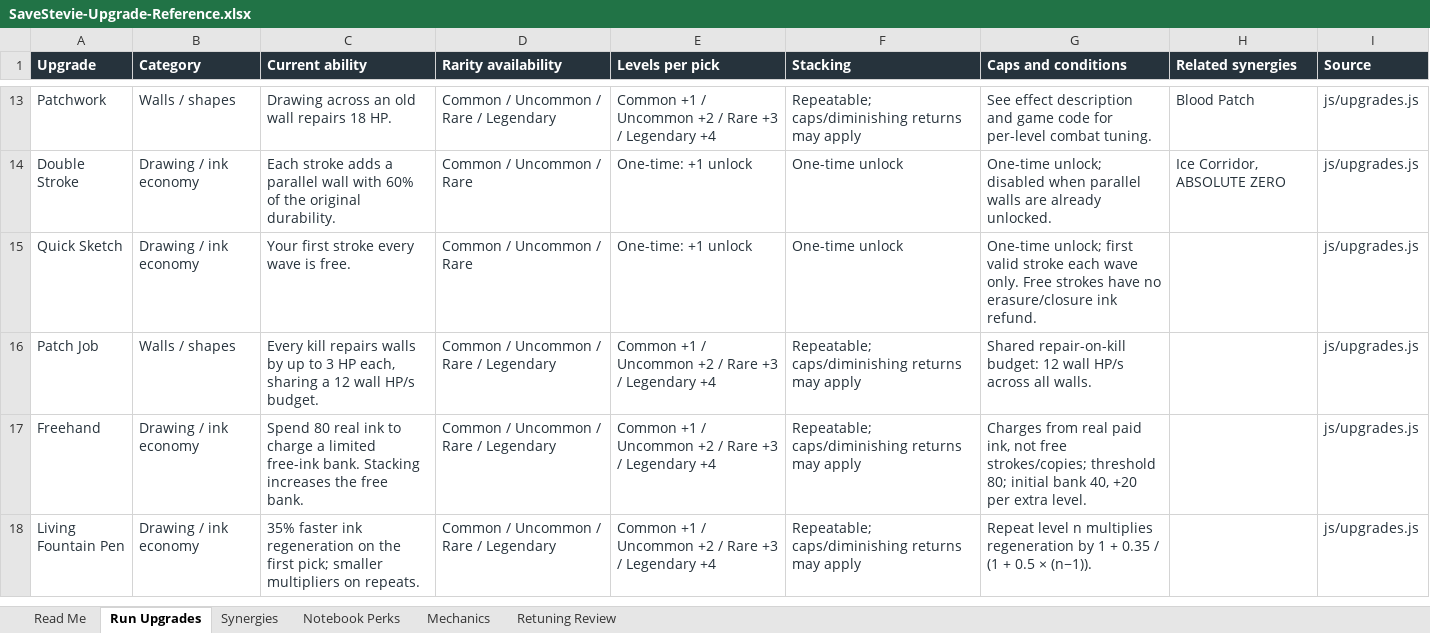
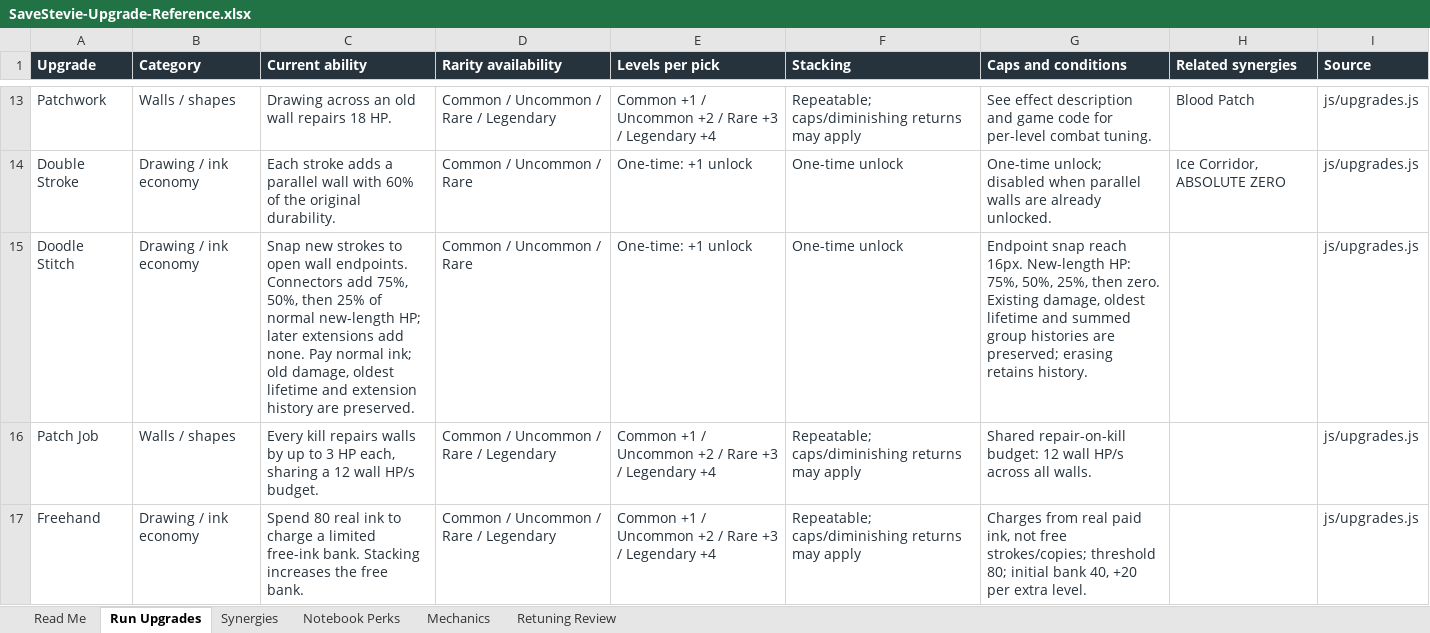
Before and after one commit to ShootyQ/SaveStevie, an Excel workbook: docs/SaveStevie-Upgrade-Reference.xlsx, sheet Run Upgrades, drawn as a sheet; only a part is shown, gaps mark what is left out; the shorter side is filled out with more unchanged rows; values as stored, in another font and other column widths than the file's, no borders; table styles not drawn; the diff names each change by its address in the sheet, - before the commit and + after, or states it on an @@ line.

Commit message:
Replace Quick Sketch with Doodle Stitch wall extensions

```diff
--- a/docs/SaveStevie-Upgrade-Reference.xlsx (sheet Run Upgrades)
+++ b/docs/SaveStevie-Upgrade-Reference.xlsx (sheet Run Upgrades)
-A15 (Upgrade): Quick Sketch
+A15 (Upgrade): Doodle Stitch
-C15 (Current ability): Your first stroke every wave is free.
+C15 (Current ability): Snap new strokes to open wall endpoints. Connectors add 75%, 50%, then 25% of normal new-length HP; later extensions add none. Pay normal ink; old damage, oldest lifetime and extension history are preserved.
-G15 (Caps and conditions): One-time unlock; first valid stroke each wave only. Free strokes have no erasure/closure ink refund.
+G15 (Caps and conditions): Endpoint snap reach 16px. New-length HP: 75%, 50%, 25%, then zero. Existing damage, oldest lifetime and summed group histories are preserved; erasing retains history.
```
Also changed, not shown: sheet Retuning Review, sheet Read Me, 16 other files.
